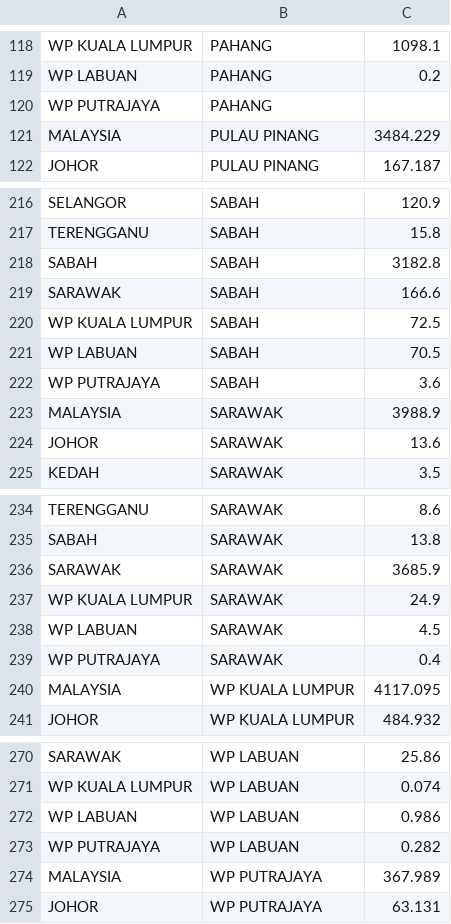
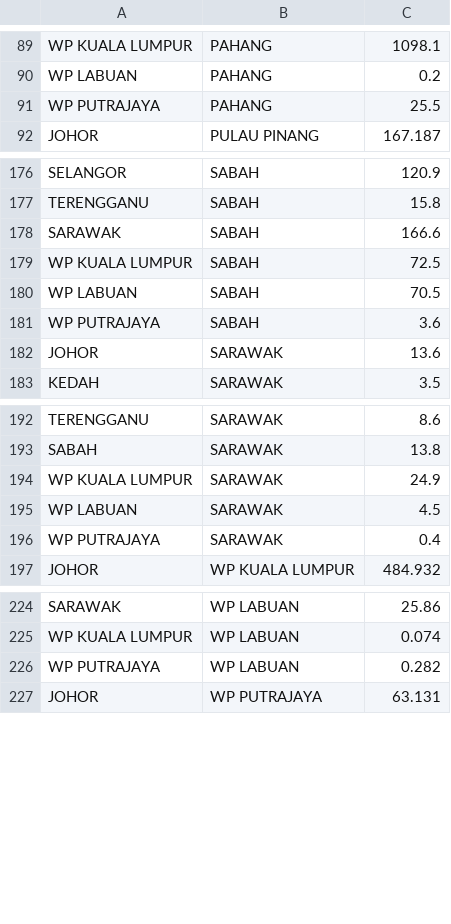
Before and after one commit to amberphy/FIT3179, a CSV file: datasets/states_visited.csv, drawn as a sheet; only a part is shown, gaps mark what is left out; the diff covers the shown part only.

```diff
--- a/datasets/states_visited.csv
+++ b/datasets/states_visited.csv
@@ -119,4 +90,3 @@ WP KUALA LUMPUR,PAHANG,1098.1
 WP LABUAN,PAHANG,0.2
-WP PUTRAJAYA,PAHANG,
-MALAYSIA,PULAU PINANG,3484.229
+WP PUTRAJAYA,PAHANG,25.5
 JOHOR,PULAU PINANG,167.187
@@ -217,3 +177,2 @@ SELANGOR,SABAH,120.9
 TERENGGANU,SABAH,15.8
-SABAH,SABAH,3182.8
 SARAWAK,SABAH,166.6
@@ -222,3 +181,2 @@ WP LABUAN,SABAH,70.5
 WP PUTRAJAYA,SABAH,3.6
-MALAYSIA,SARAWAK,3988.9
 JOHOR,SARAWAK,13.6
@@ -235,3 +193,2 @@ TERENGGANU,SARAWAK,8.6
 SABAH,SARAWAK,13.8
-SARAWAK,SARAWAK,3685.9
 WP KUALA LUMPUR,SARAWAK,24.9
@@ -239,3 +196,2 @@ WP LABUAN,SARAWAK,4.5
 WP PUTRAJAYA,SARAWAK,0.4
-MALAYSIA,WP KUALA LUMPUR,4117.095
 JOHOR,WP KUALA LUMPUR,484.932
@@ -271,5 +225,3 @@ SARAWAK,WP LABUAN,25.86
 WP KUALA LUMPUR,WP LABUAN,0.074
-WP LABUAN,WP LABUAN,0.986
 WP PUTRAJAYA,WP LABUAN,0.282
-MALAYSIA,WP PUTRAJAYA,367.989
 JOHOR,WP PUTRAJAYA,63.131
```
Also changed, not shown: 1 added row, 43 removed rows and 1 edited cell elsewhere in this file, 2 other files.
